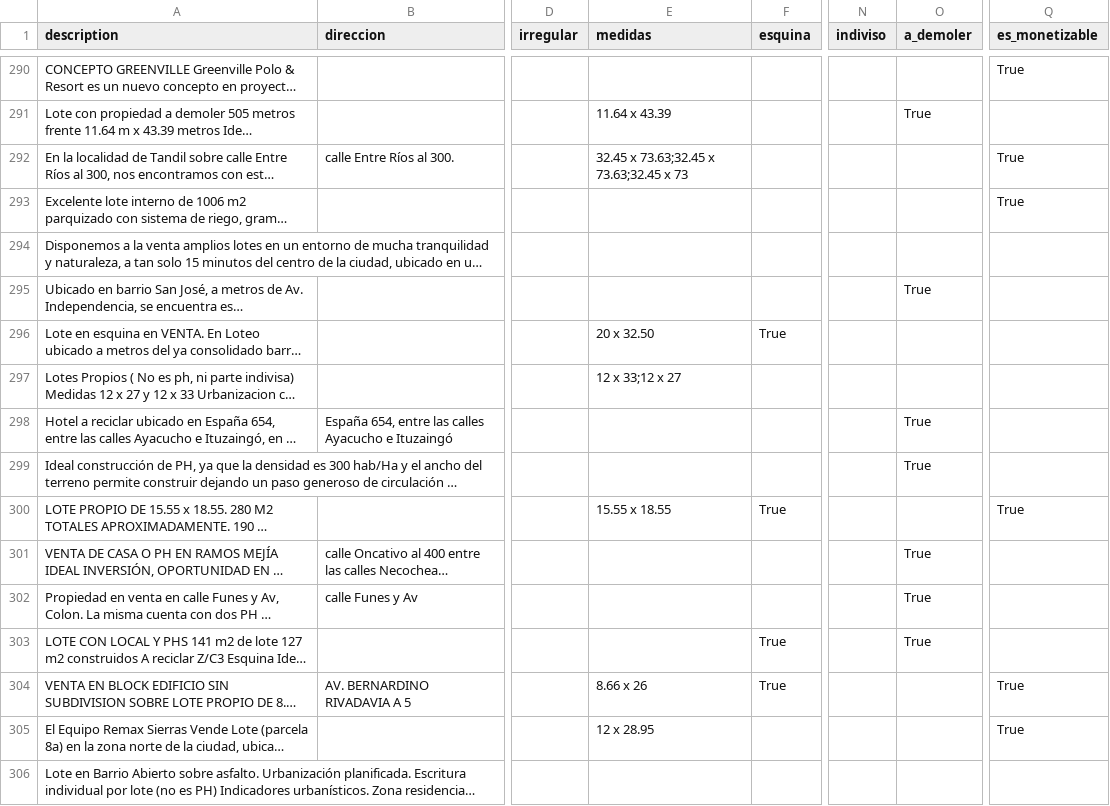
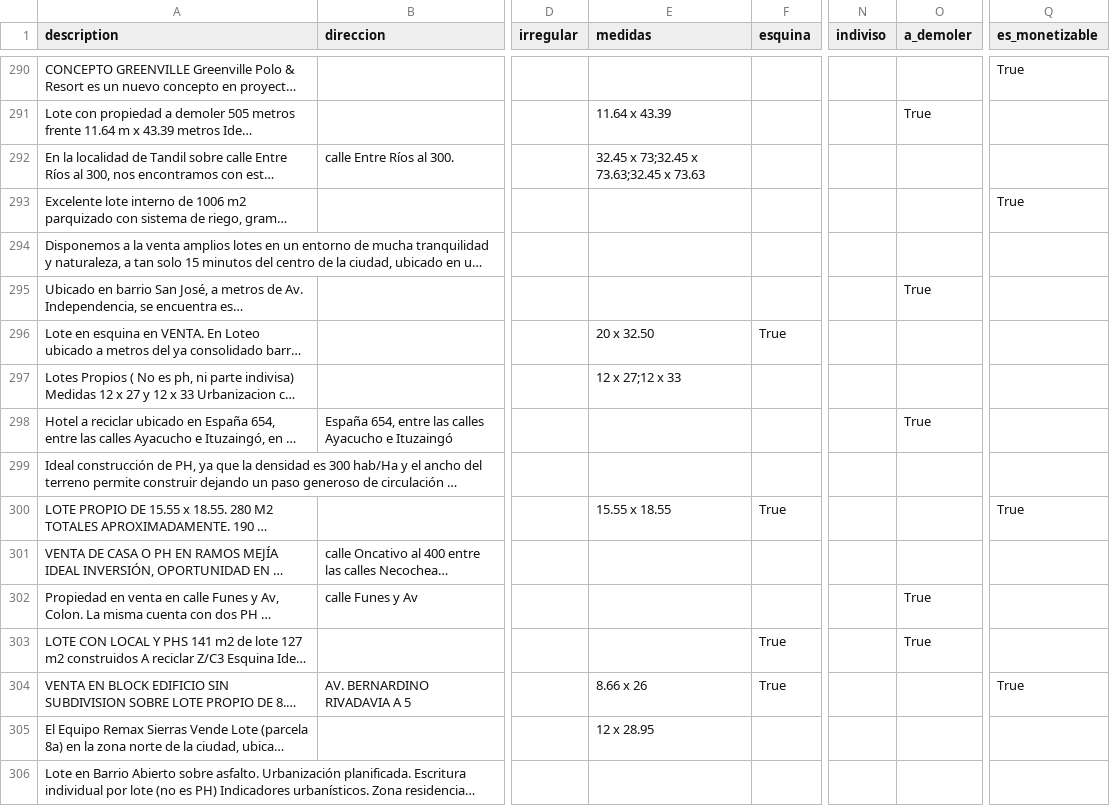
Before and after one commit to cientopolis/OVS-extractor-idis, a CSV file: output/rbm.csv, drawn as a sheet; only a part is shown, gaps mark what is left out; long unchanged cells end in …; the diff covers the shown part only; the diff names each change by its address in the sheet, - before the commit and + after, or states it on an @@ line.

```diff
--- a/output/rbm.csv
+++ b/output/rbm.csv
-E292 (medidas): 32.45 x 73.63;32.45 x 73.63;32.45 x 73
+E292 (medidas): 32.45 x 73;32.45 x 73.63;32.45 x 73.63
-Q292 (es_monetizable): True
+Q292 (es_monetizable): (empty)
-E297 (medidas): 12 x 33;12 x 27
+E297 (medidas): 12 x 27;12 x 33
-O299 (a_demoler): True
+O299 (a_demoler): (empty)
-O301 (a_demoler): True
+O301 (a_demoler): (empty)
-Q305 (es_monetizable): True
+Q305 (es_monetizable): (empty)
```
Also changed, not shown: 48 edited cells elsewhere in this file, input/ground_truth_100_sin_inferencias.csv, 2 other files.
